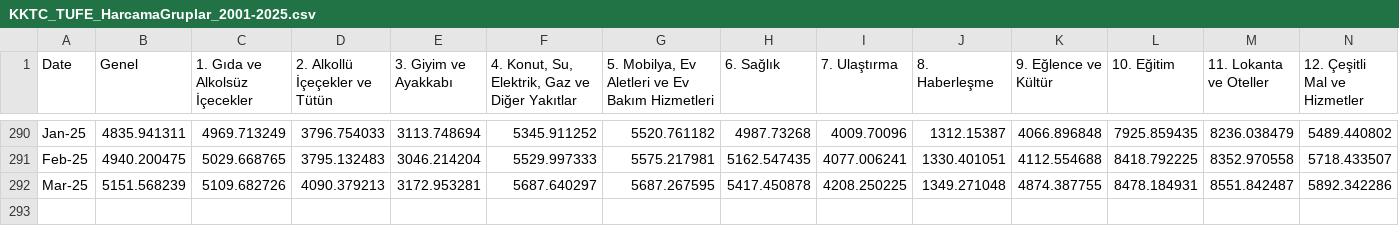
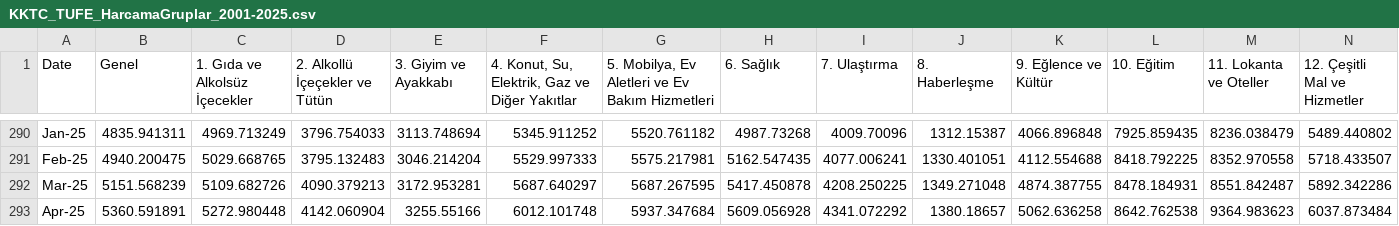
Before and after one commit to RYucel/TUFE_hesaplama_v3, a CSV file: KKTC_TUFE_HarcamaGruplar_2001-2025.csv, drawn as a sheet; only a part is shown, gaps mark what is left out.

Commit message:
Updated data as April 2025

```diff
--- a/KKTC_TUFE_HarcamaGruplar_2001-2025.csv
+++ b/KKTC_TUFE_HarcamaGruplar_2001-2025.csv
@@ -292 +292,2 @@ Feb-25,4940.200475,5029.668765,3795.132483,3046.214204,5529.997333,5575.217981,5
 Mar-25,5151.568239,5109.682726,4090.379213,3172.953281,5687.640297,5687.267595,5417.450878,4208.250225,1349.271048,4874.387755,8478.184931,8551.842487,5892.342286
+Apr-25,5360.591891,5272.980448,4142.060904,3255.55166,6012.101748,5937.347684,5609.056928,4341.072292,1380.18657,5062.636258,8642.762538,9364.983623,6037.873484
```
